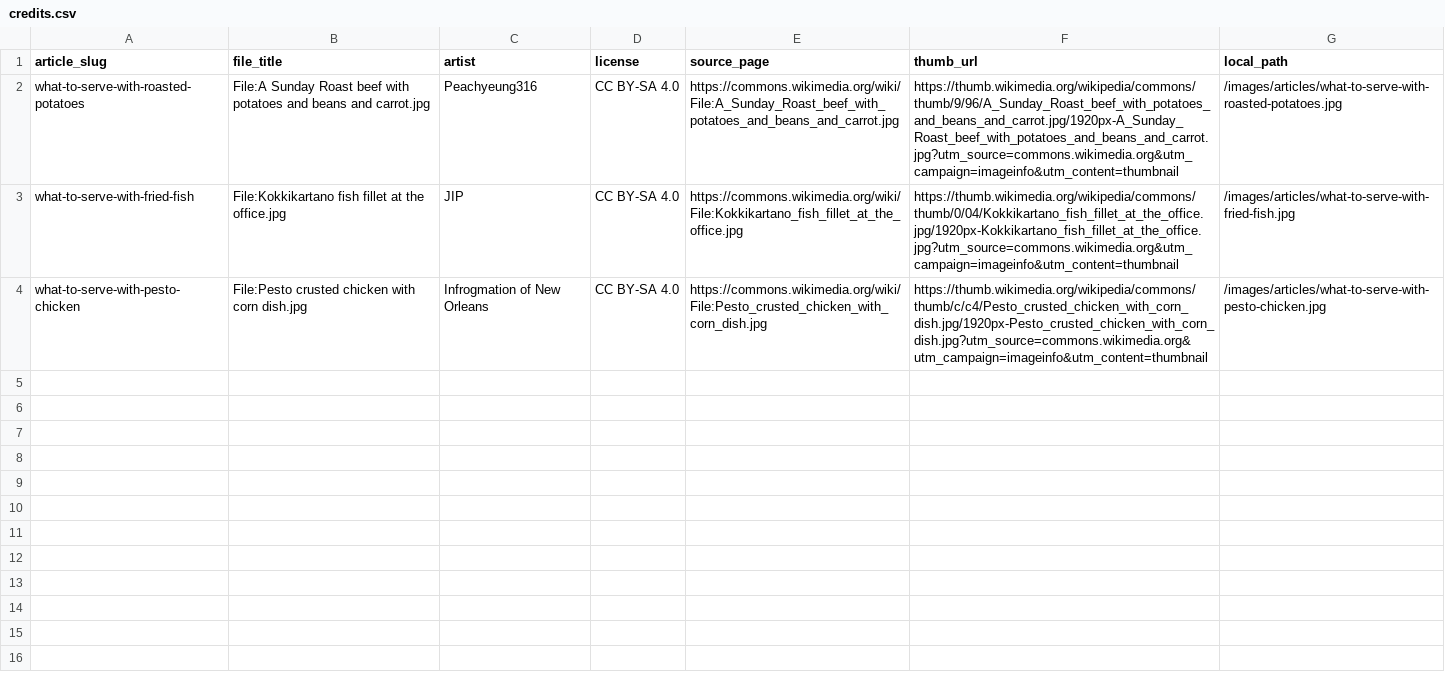
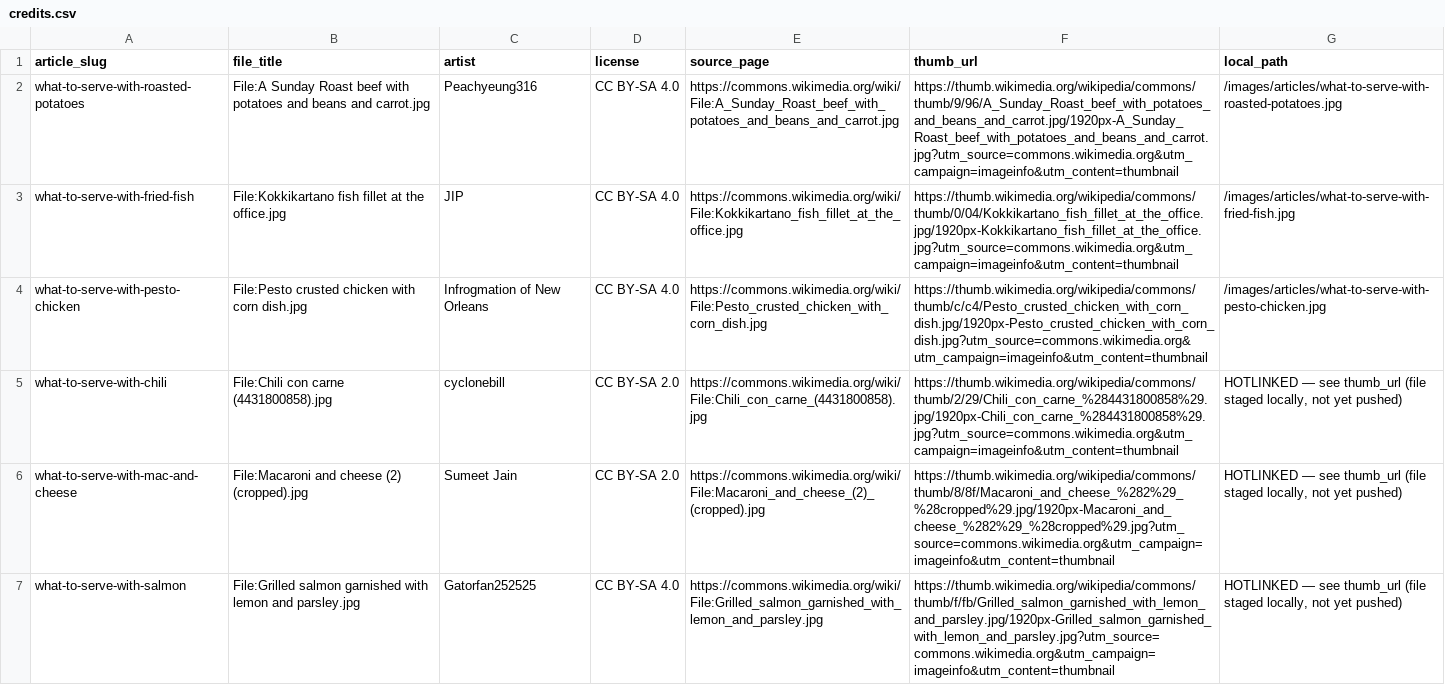
Before and after one commit to abdul712/pairdish, a CSV file: assets_sourcing/credits.csv, drawn as a sheet; the diff names each change by its address in the sheet, - before the commit and + after, or states it on an @@ line.

Commit message:
AdSense pages + Side-Dish Pairing Generator hub + chili/mac-and-cheese/salmon restores (tool-first, CC heroes hotlinked)

```diff
--- a/assets_sourcing/credits.csv
+++ b/assets_sourcing/credits.csv
+row 5: what-to-serve-with-chili | File:Chili con carne (4431800858).jpg | cyclonebill | CC BY-SA 2.0 | https://commons.wikimedia.org/wiki/File:Chili_con_carne_(4431800858).jpg | https://thumb.wikimedia.org/wikipedia/commons/thumb/2/29/Chili_con_carne_%284431800858%29.jpg/1920px-Chili_con_carne_%284431800858%29.jpg?utm_source=commons.wikimedia.org&utm_campaign=imageinfo&utm_content=thumbnail | HOTLINKED — see thumb_url (file staged locally, not yet pushed)
+row 6: what-to-serve-with-mac-and-cheese | File:Macaroni and cheese (2) (cropped).jpg | Sumeet Jain | CC BY-SA 2.0 | https://commons.wikimedia.org/wiki/File:Macaroni_and_cheese_(2)_(cropped).jpg | https://thumb.wikimedia.org/wikipedia/commons/thumb/8/8f/Macaroni_and_cheese_%282%29_%28cropped%29.jpg/1920px-Macaroni_and_cheese_%282%29_%28cropped%29.jpg?utm_source=commons.wikimedia.org&utm_campaign=imageinfo&utm_content=thumbnail | HOTLINKED — see thumb_url (file staged locally, not yet pushed)
+row 7: what-to-serve-with-salmon | File:Grilled salmon garnished with lemon and parsley.jpg | Gatorfan252525 | CC BY-SA 4.0 | https://commons.wikimedia.org/wiki/File:Grilled_salmon_garnished_with_lemon_and_parsley.jpg | https://thumb.wikimedia.org/wikipedia/commons/thumb/f/fb/Grilled_salmon_garnished_with_lemon_and_parsley.jpg/1920px-Grilled_salmon_garnished_with_lemon_and_parsley.jpg?utm_source=commons.wikimedia.org&utm_campaign=imageinfo&utm_content=thumbnail | HOTLINKED — see thumb_url (file staged locally, not yet pushed)
```
Also changed, not shown: 17 other files.
